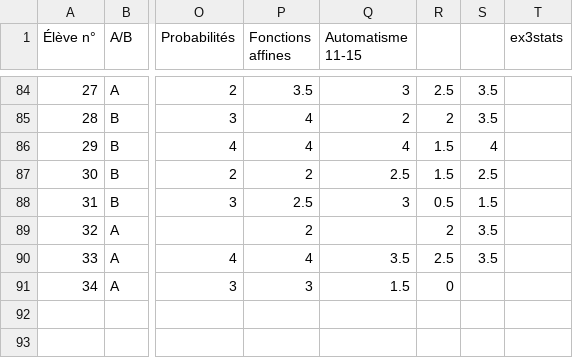
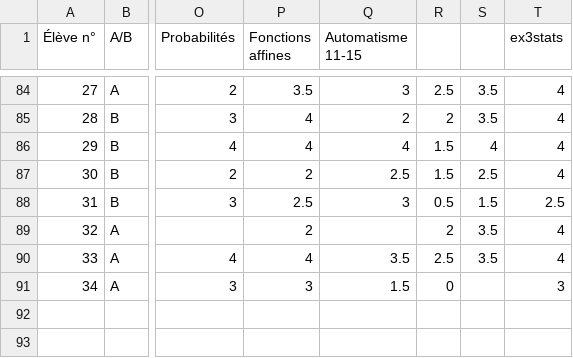
Before and after one commit to Mattuuuuh/Maths-2nde, a CSV file: stats/notes.csv, drawn as a sheet; only a part is shown, gaps mark what is left out; the diff covers the shown part only; the diff names each change by its address in the sheet, - before the commit and + after, or states it on an @@ line.

```diff
--- a/stats/notes.csv
+++ b/stats/notes.csv
-T84:T87 (ex3stats): (empty)
+T84:T87 (ex3stats): 4
-T88 (ex3stats): (empty)
+T88 (ex3stats): 2.5
-T89:T90 (ex3stats): (empty)
+T89:T90 (ex3stats): 4
-T91 (ex3stats): (empty)
+T91 (ex3stats): 3
```
Also changed, not shown: 22 edited cells elsewhere in this file.
